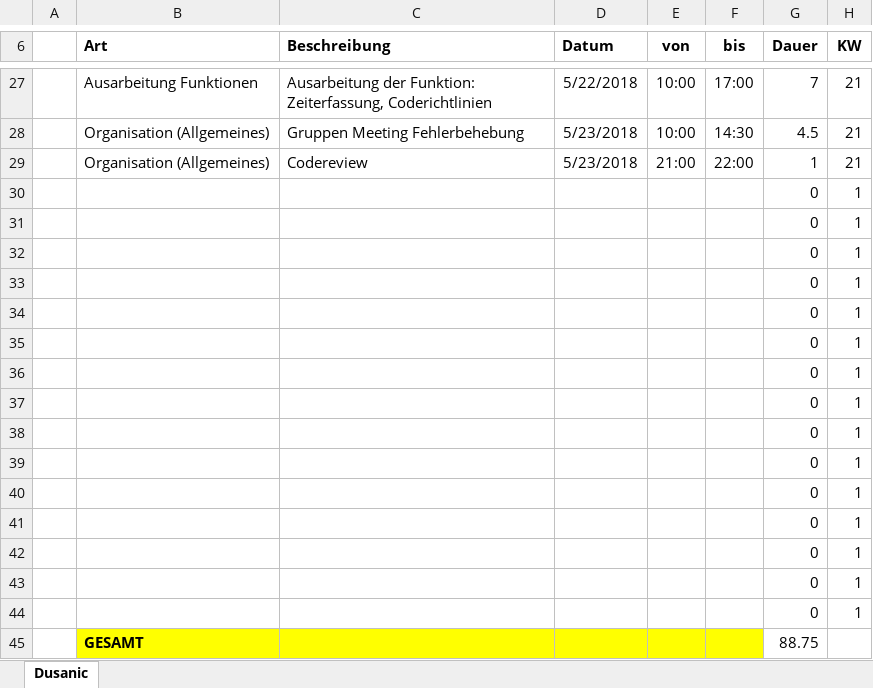
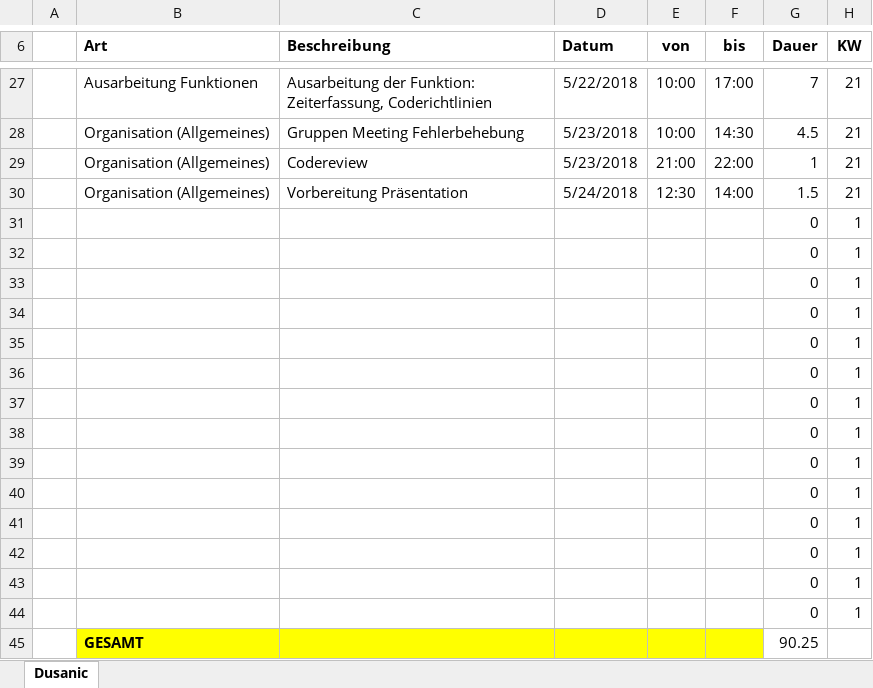
Before and after one commit to ateuchtmann/259035_SoftEngPR, an Excel workbook: Dokumente/Zeiterfassung/Dusanic.xlsx, sheet Dusanic, drawn as a sheet; only a part is shown, gaps mark what is left out; values as stored, in another font and other column widths than the file's, no borders; table styles not drawn; removed rows and columns are numbered as before the commit, all else as after; the diff names each change by its address in the sheet, - before the commit and + after, or states it on an @@ line.

```diff
--- a/Dokumente/Zeiterfassung/Dusanic.xlsx (sheet Dusanic)
+++ b/Dokumente/Zeiterfassung/Dusanic.xlsx (sheet Dusanic)
+row 30:  | Organisation (Allgemeines) | Vorbereitung Präsentation | 5/24/2018 | 12:30 | 14:00 | 1.5 | 21
-row 44:  |  |  |  |  |  | 0 | 1
-G45 (Dauer): 88.75
+G45 (Dauer): 90.25
```
Also changed, not shown: Dokumente/Zeiterfassung/Aistleithner.xlsx, Dokumente/Zeiterfassung/Huber.xlsx, 3 other files.
